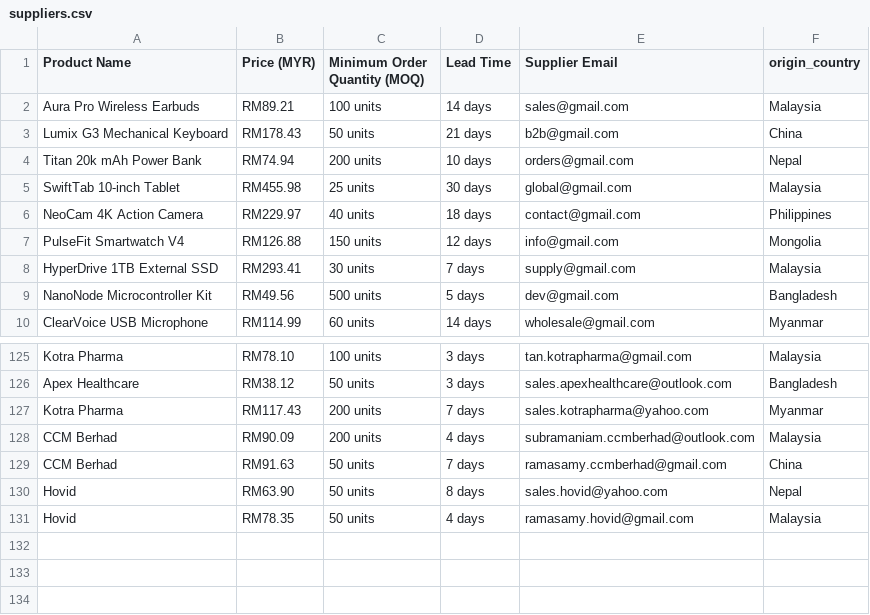
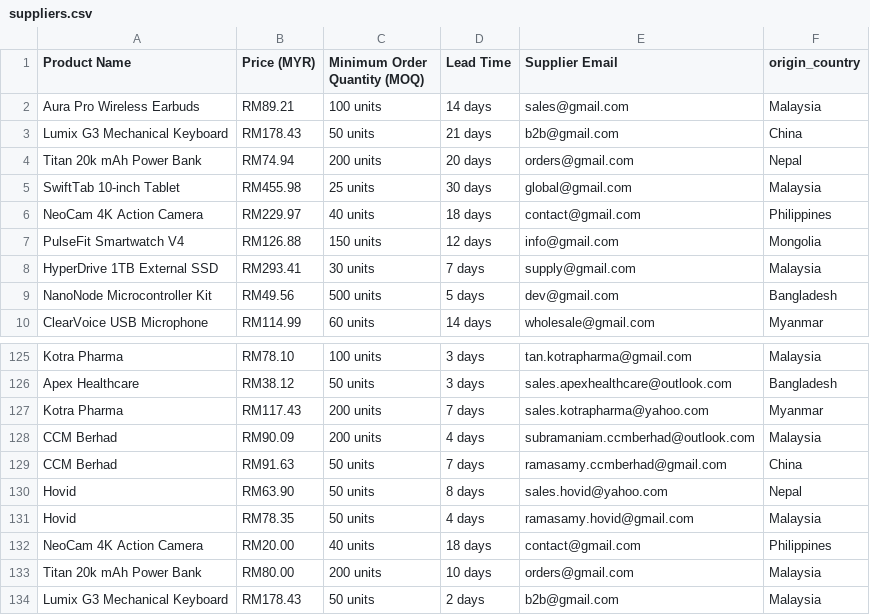
Before and after one commit to Empty-0/UM-Hackathon-2026---Intelligent-Supply-Chain-Agent, a CSV file: src/suppliers.csv, drawn as a sheet; only a part is shown, gaps mark what is left out.

Commit message:
Add files via upload

```diff
--- a/src/suppliers.csv
+++ b/src/suppliers.csv
@@ -3,3 +3,3 @@ Aura Pro Wireless Earbuds,RM89.21,100 units,14 days,sales@gmail.com,Malaysia
 Lumix G3 Mechanical Keyboard,RM178.43,50 units,21 days,b2b@gmail.com,China
-Titan 20k mAh Power Bank,RM74.94,200 units,10 days,orders@gmail.com,Nepal
+Titan 20k mAh Power Bank,RM74.94,200 units,20 days,orders@gmail.com,Nepal
 SwiftTab 10-inch Tablet,RM455.98,25 units,30 days,global@gmail.com,Malaysia
@@ -131 +131,4 @@ Hovid,RM63.90,50 units,8 days,sales.hovid@yahoo.com,Nepal
 Hovid,RM78.35,50 units,4 days,ramasamy.hovid@gmail.com,Malaysia
+NeoCam 4K Action Camera,RM20.00,40 units,18 days,contact@gmail.com,Philippines
+Titan 20k mAh Power Bank,RM80.00,200 units,10 days,orders@gmail.com,Malaysia
+Lumix G3 Mechanical Keyboard,RM178.43,50 units,2 days,b2b@gmail.com,Malaysia
```
